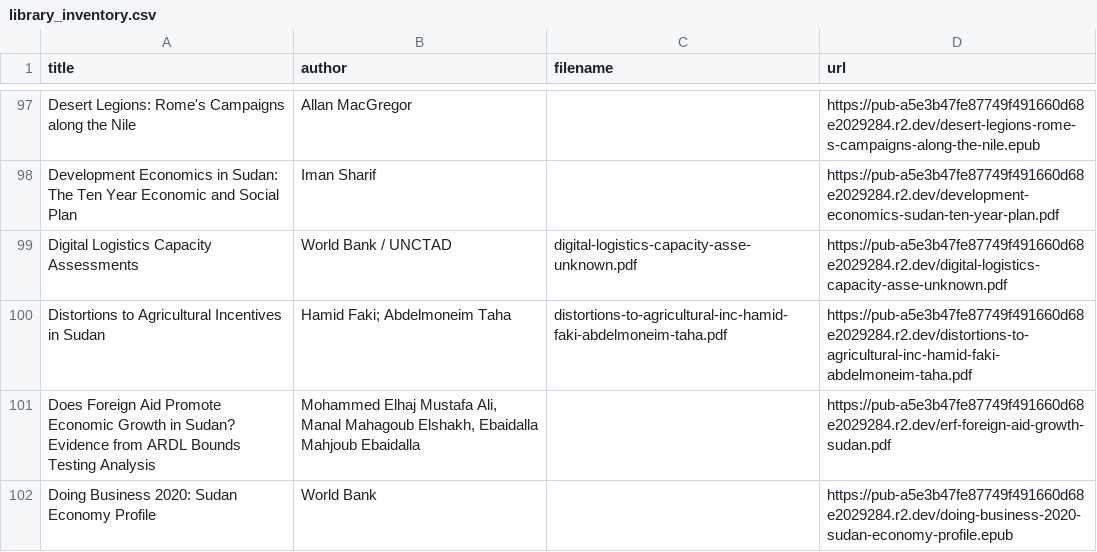
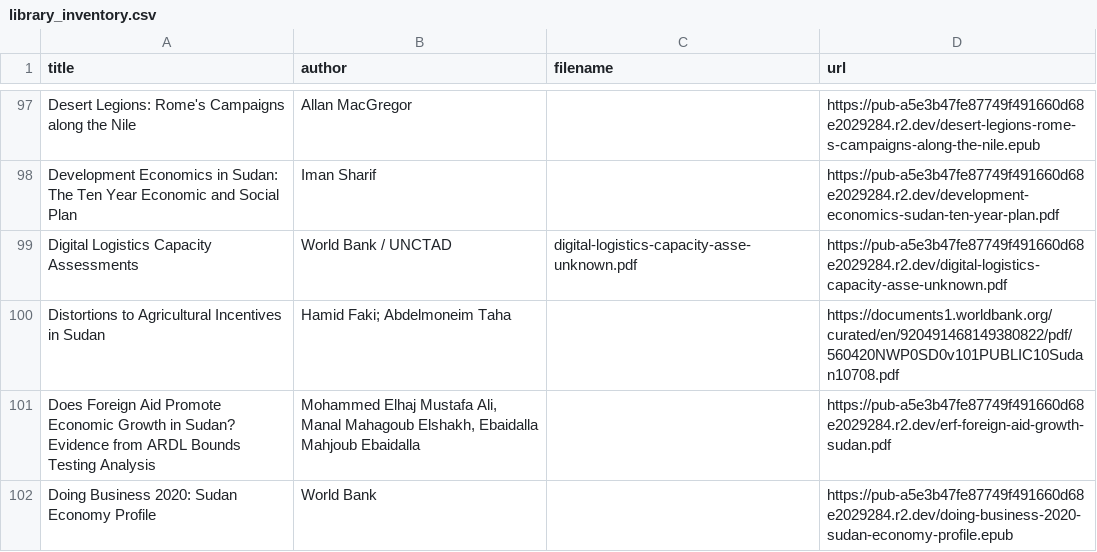
Before and after one commit to beewax/Kandaka, a CSV file: library_inventory.csv, drawn as a sheet; only a part is shown, gaps mark what is left out; the diff covers the shown part only.

Commit message:
Restore eleven reviewed public library sources with exact citations

```diff
--- a/library_inventory.csv
+++ b/library_inventory.csv
@@ -99,3 +99,3 @@ Development Economics in Sudan: The Ten Year Economic and Social Plan,Iman Shari
 Digital Logistics Capacity Assessments,World Bank / UNCTAD,digital-logistics-capacity-asse-unknown.pdf,https://pub-a5e3b47fe87749f491660d68e2029284.r2.dev/digital-logistics-capacity-asse-unknown.pdf
-Distortions to Agricultural Incentives in Sudan,Hamid Faki; Abdelmoneim Taha,distortions-to-agricultural-inc-hamid-faki-abdelmoneim-taha.pdf,https://pub-a5e3b47fe87749f491660d68e2029284.r2.dev/distortions-to-agricultural-inc-hamid-faki-abdelmoneim-taha.pdf
+Distortions to Agricultural Incentives in Sudan,Hamid Faki; Abdelmoneim Taha,,https://documents1.worldbank.org/curated/en/920491468149380822/pdf/560420NWP0SD0v101PUBLIC10Sudan10708.pdf
 Does Foreign Aid Promote Economic Growth in Sudan? Evidence from ARDL Bounds Testing Analysis,"Mohammed Elhaj Mustafa Ali, Manal Mahagoub Elshakh, Ebaidalla Mahjoub Ebaidalla",,https://pub-a5e3b47fe87749f491660d68e2029284.r2.dev/erf-foreign-aid-growth-sudan.pdf
```
Also changed, not shown: 25 edited cells elsewhere in this file, 5 other files.
